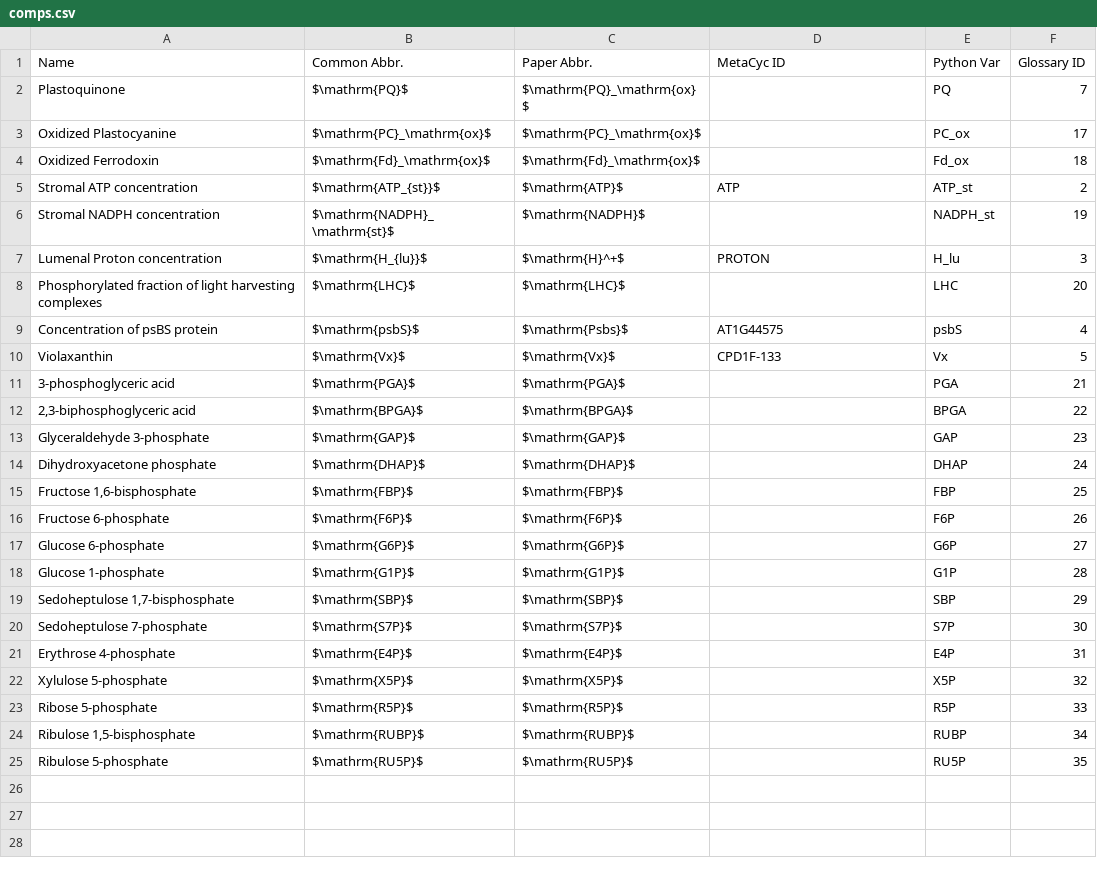
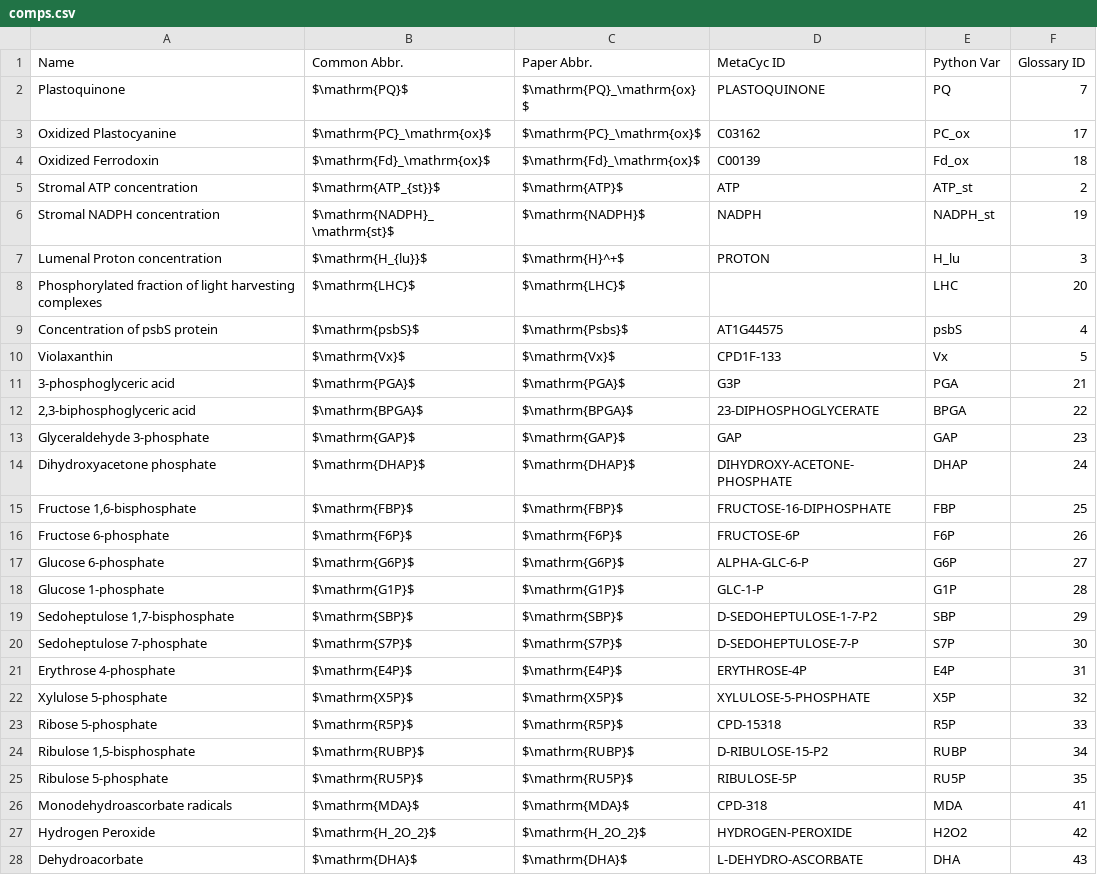
Before and after one commit to ElouenCorvest/GreenSloth, a CSV file: models/Saadat2021/model_info/comps.csv, drawn as a sheet; only a part is shown; the diff covers the shown part only.

Commit message:
dev: new: finished Saadat Comps

```diff
--- a/models/Saadat2021/model_info/comps.csv
+++ b/models/Saadat2021/model_info/comps.csv
@@ -1,25 +1,28 @@
 Name,Common Abbr.,Paper Abbr.,MetaCyc ID,Python Var,Glossary ID
-Plastoquinone,$\mathrm{PQ}$,$\mathrm{PQ}_\mathrm{ox}$,,PQ,7
-Oxidized Plastocyanine,$\mathrm{PC}_\mathrm{ox}$,$\mathrm{PC}_\mathrm{ox}$,,PC_ox,17
-Oxidized Ferrodoxin,$\mathrm{Fd}_\mathrm{ox}$,$\mathrm{Fd}_\mathrm{ox}$,,Fd_ox,18
+Plastoquinone,$\mathrm{PQ}$,$\mathrm{PQ}_\mathrm{ox}$,PLASTOQUINONE,PQ,7
+Oxidized Plastocyanine,$\mathrm{PC}_\mathrm{ox}$,$\mathrm{PC}_\mathrm{ox}$,C03162,PC_ox,17
+Oxidized Ferrodoxin,$\mathrm{Fd}_\mathrm{ox}$,$\mathrm{Fd}_\mathrm{ox}$,C00139,Fd_ox,18
 Stromal ATP concentration,$\mathrm{ATP_{st}}$,$\mathrm{ATP}$,ATP,ATP_st,2
-Stromal NADPH concentration,$\mathrm{NADPH}_\mathrm{st}$,$\mathrm{NADPH}$,,NADPH_st,19
+Stromal NADPH concentration,$\mathrm{NADPH}_\mathrm{st}$,$\mathrm{NADPH}$,NADPH,NADPH_st,19
 Lumenal Proton concentration,$\mathrm{H_{lu}}$,$\mathrm{H}^+$,PROTON,H_lu,3
 Phosphorylated fraction of light harvesting complexes,$\mathrm{LHC}$,$\mathrm{LHC}$,,LHC,20
-Concentration of psBS protein,$\mathrm{psbS}$,$\mathrm{Psbs}$,AT1G44575,psbS,4
+Concentration of psbS protein,$\mathrm{psbS}$,$\mathrm{Psbs}$,AT1G44575,psbS,4
 Violaxanthin,$\mathrm{Vx}$,$\mathrm{Vx}$,CPD1F-133,Vx,5
-3-phosphoglyceric acid,$\mathrm{PGA}$,$\mathrm{PGA}$,,PGA,21
-"2,3-biphosphoglyceric acid",$\mathrm{BPGA}$,$\mathrm{BPGA}$,,BPGA,22
-Glyceraldehyde 3-phosphate,$\mathrm{GAP}$,$\mathrm{GAP}$,,GAP,23
-Dihydroxyacetone phosphate,$\mathrm{DHAP}$,$\mathrm{DHAP}$,,DHAP,24
-"Fructose 1,6-bisphosphate",$\mathrm{FBP}$,$\mathrm{FBP}$,,FBP,25
-Fructose 6-phosphate,$\mathrm{F6P}$,$\mathrm{F6P}$,,F6P,26
-Glucose 6-phosphate,$\mathrm{G6P}$,$\mathrm{G6P}$,,G6P,27
-Glucose 1-phosphate,$\mathrm{G1P}$,$\mathrm{G1P}$,,G1P,28
-"Sedoheptulose 1,7-bisphosphate",$\mathrm{SBP}$,$\mathrm{SBP}$,,SBP,29
-Sedoheptulose 7-phosphate,$\mathrm{S7P}$,$\mathrm{S7P}$,,S7P,30
-Erythrose 4-phosphate,$\mathrm{E4P}$,$\mathrm{E4P}$,,E4P,31
-Xylulose 5-phosphate,$\mathrm{X5P}$,$\mathrm{X5P}$,,X5P,32
-Ribose 5-phosphate,$\mathrm{R5P}$,$\mathrm{R5P}$,,R5P,33
-"Ribulose 1,5-bisphosphate",$\mathrm{RUBP}$,$\mathrm{RUBP}$,,RUBP,34
-Ribulose 5-phosphate,$\mathrm{RU5P}$,$\mathrm{RU5P}$,,RU5P,35
+3-phosphoglyceric acid,$\mathrm{PGA}$,$\mathrm{PGA}$,G3P,PGA,21
+"2,3-biphosphoglyceric acid",$\mathrm{BPGA}$,$\mathrm{BPGA}$,23-DIPHOSPHOGLYCERATE,BPGA,22
+Glyceraldehyde 3-phosphate,$\mathrm{GAP}$,$\mathrm{GAP}$,GAP,GAP,23
+Dihydroxyacetone phosphate,$\mathrm{DHAP}$,$\mathrm{DHAP}$,DIHYDROXY-ACETONE-PHOSPHATE,DHAP,24
+"Fructose 1,6-bisphosphate",$\mathrm{FBP}$,$\mathrm{FBP}$,FRUCTOSE-16-DIPHOSPHATE,FBP,25
+Fructose 6-phosphate,$\mathrm{F6P}$,$\mathrm{F6P}$,FRUCTOSE-6P,F6P,26
+Glucose 6-phosphate,$\mathrm{G6P}$,$\mathrm{G6P}$,ALPHA-GLC-6-P,G6P,27
+Glucose 1-phosphate,$\mathrm{G1P}$,$\mathrm{G1P}$,GLC-1-P,G1P,28
+"Sedoheptulose 1,7-bisphosphate",$\mathrm{SBP}$,$\mathrm{SBP}$,D-SEDOHEPTULOSE-1-7-P2,SBP,29
+Sedoheptulose 7-phosphate,$\mathrm{S7P}$,$\mathrm{S7P}$,D-SEDOHEPTULOSE-7-P,S7P,30
+Erythrose 4-phosphate,$\mathrm{E4P}$,$\mathrm{E4P}$,ERYTHROSE-4P,E4P,31
+Xylulose 5-phosphate,$\mathrm{X5P}$,$\mathrm{X5P}$,XYLULOSE-5-PHOSPHATE,X5P,32
+Ribose 5-phosphate,$\mathrm{R5P}$,$\mathrm{R5P}$,CPD-15318,R5P,33
+"Ribulose 1,5-bisphosphate",$\mathrm{RUBP}$,$\mathrm{RUBP}$,D-RIBULOSE-15-P2,RUBP,34
+Ribulose 5-phosphate,$\mathrm{RU5P}$,$\mathrm{RU5P}$,RIBULOSE-5P,RU5P,35
+Monodehydroascorbate radicals,$\mathrm{MDA}$,$\mathrm{MDA}$,CPD-318,MDA,41
+Hydrogen Peroxide,$\mathrm{H_2O_2}$,$\mathrm{H_2O_2}$,HYDROGEN-PEROXIDE,H2O2,42
+Dehydroacorbate,$\mathrm{DHA}$,$\mathrm{DHA}$,L-DEHYDRO-ASCORBATE,DHA,43
```
Also changed, not shown: 3 added rows elsewhere in this file, Templates/comp_glossary.csv, Templates/rates_glossary.csv, 10 other files.
